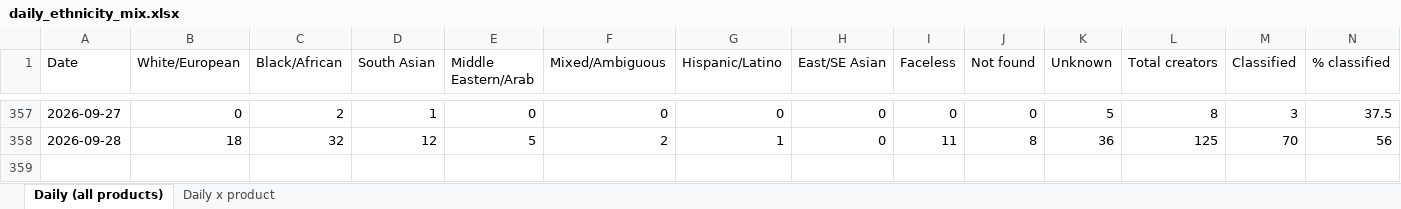
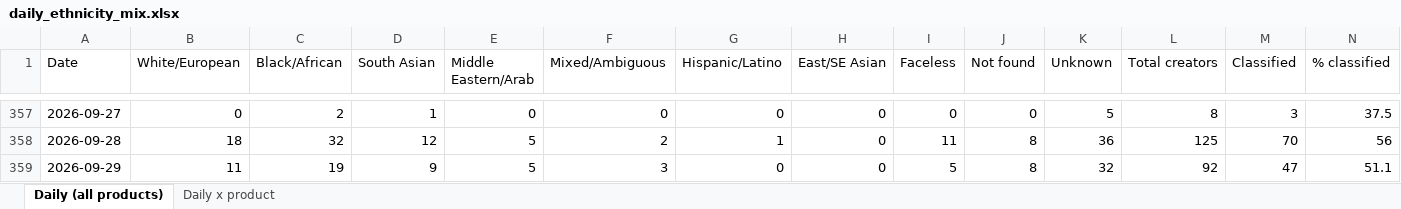
Before and after one commit to aviralgarg-commits/vahdam-sampling-dashboard, an Excel workbook: daily_ethnicity_mix.xlsx, sheet Daily (all products), drawn as a sheet; only a part is shown, gaps mark what is left out; values as stored, in another font and other column widths than the file's, no borders; the diff names each change by its address in the sheet, - before the commit and + after, or states it on an @@ line.

```diff
--- a/daily_ethnicity_mix.xlsx (sheet Daily (all products))
+++ b/daily_ethnicity_mix.xlsx (sheet Daily (all products))
+row 359: 2026-09-29 | 11 | 19 | 9 | 5 | 3 | 0 | 0 | 5 | 8 | 32 | 92 | 47 | 51.1
```
Also changed, not shown: sheet Daily x product, chase_list.xlsx, creator_monthly_video_gmv.xlsx, 15 other files.
